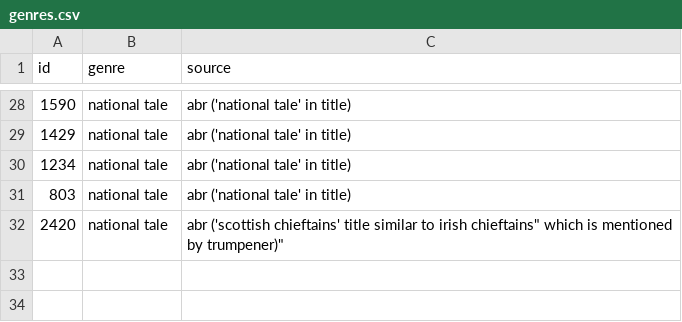
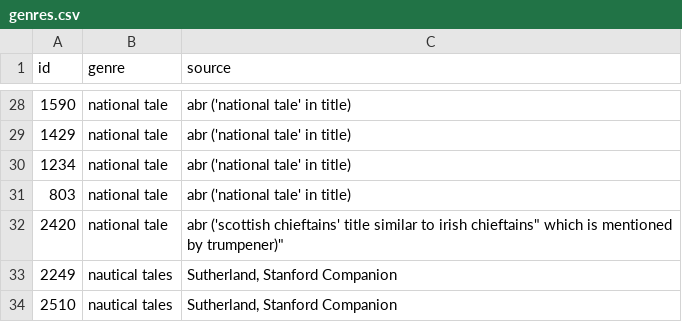
Before and after one commit to ariddell/1800to1836, a CSV file: genres.csv, drawn as a sheet; only a part is shown, gaps mark what is left out.

Commit message:
Two nautical tales matched.

```diff
--- a/genres.csv
+++ b/genres.csv
@@ -32 +32,3 @@
 2420,"national tale","abr ('scottish chieftains' title similar to "irish chieftains" which is mentioned by trumpener)"
+2249,"nautical tales","Sutherland, Stanford Companion"
+2510,"nautical tales","Sutherland, Stanford Companion"
```
Also changed, not shown: 1 other file.
